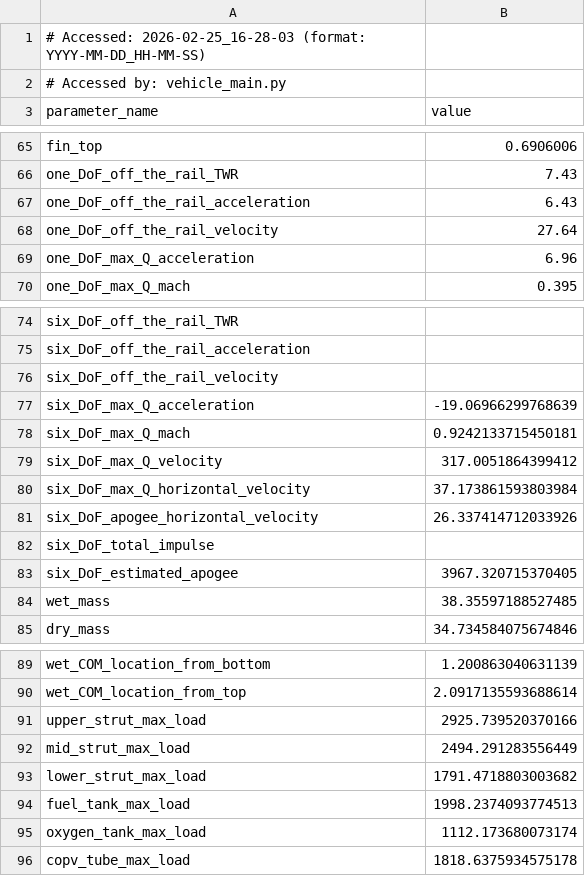
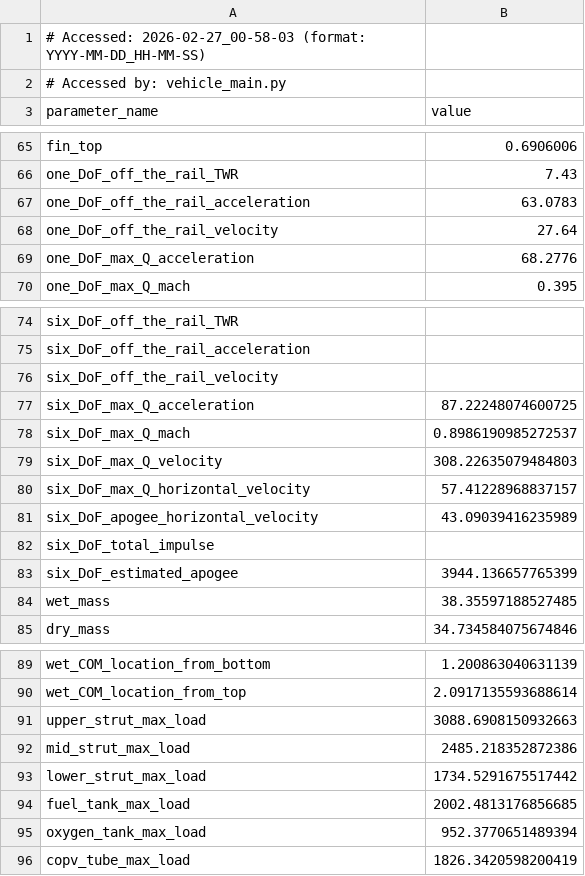
Before and after one commit to Purdue-Space-Program/PSPL_Rocket_A, a CSV file: vehicle_parameters.csv, drawn as a sheet; only a part is shown, gaps mark what is left out.

```diff
--- a/vehicle_parameters.csv
+++ b/vehicle_parameters.csv
@@ -1,2 +1,2 @@
-# Accessed: 2026-02-25_16-28-03 (format: YYYY-MM-DD_HH-MM-SS)
+# Accessed: 2026-02-27_00-58-03 (format: YYYY-MM-DD_HH-MM-SS)
 # Accessed by: vehicle_main.py
@@ -66,5 +66,5 @@ fin_top,0.6906006
 one_DoF_off_the_rail_TWR,7.43
-one_DoF_off_the_rail_acceleration,6.43
+one_DoF_off_the_rail_acceleration,63.0783
 one_DoF_off_the_rail_velocity,27.64
-one_DoF_max_Q_acceleration,6.96
+one_DoF_max_Q_acceleration,68.2776
 one_DoF_max_Q_mach,0.395
@@ -76,9 +76,9 @@ six_DoF_off_the_rail_acceleration,
 six_DoF_off_the_rail_velocity,
-six_DoF_max_Q_acceleration,-19.06966299768639
-six_DoF_max_Q_mach,0.9242133715450181
-six_DoF_max_Q_velocity,317.0051864399412
-six_DoF_max_Q_horizontal_velocity,37.173861593803984
-six_DoF_apogee_horizontal_velocity,26.337414712033926
+six_DoF_max_Q_acceleration,87.22248074600725
+six_DoF_max_Q_mach,0.8986190985272537
+six_DoF_max_Q_velocity,308.22635079484803
+six_DoF_max_Q_horizontal_velocity,57.41228968837157
+six_DoF_apogee_horizontal_velocity,43.09039416235989
 six_DoF_total_impulse,
-six_DoF_estimated_apogee,3967.320715370405
+six_DoF_estimated_apogee,3944.136657765399
 wet_mass,38.35597188527485
@@ -90,7 +90,7 @@ wet_COM_location_from_bottom,1.200863040631139
 wet_COM_location_from_top,2.0917135593688614
-upper_strut_max_load,2925.739520370166
-mid_strut_max_load,2494.291283556449
-lower_strut_max_load,1791.4718803003682
-fuel_tank_max_load,1998.2374093774513
-oxygen_tank_max_load,1112.173680073174
-copv_tube_max_load,1818.6375934575178
+upper_strut_max_load,3088.6908150932663
+mid_strut_max_load,2485.218352872386
+lower_strut_max_load,1734.5291675517442
+fuel_tank_max_load,2002.4813176856685
+oxygen_tank_max_load,952.3770651489394
+copv_tube_max_load,1826.3420598200419
```
Also changed, not shown: Structures_Analysis/wet_mass_distribution.csv, 13 other files.
